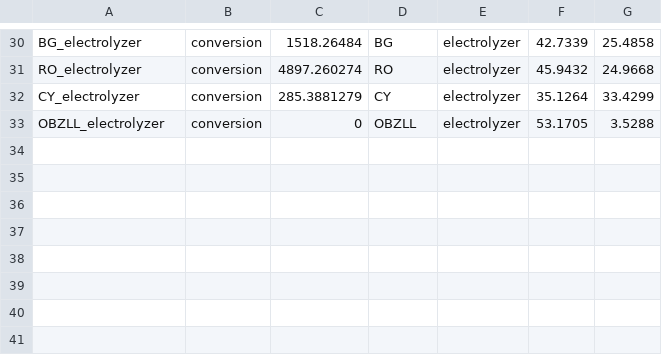
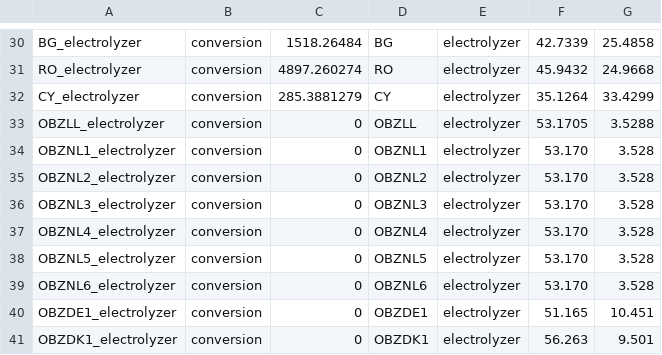
Before and after one commit to TulipaEnergy/Tulipa-OBZ-CaseStudy, a CSV file: user-input-files/assets-conversion-basic-data.csv, drawn as a sheet; only a part is shown, gaps mark what is left out; the diff names each change by its address in the sheet, - before the commit and + after, or states it on an @@ line.

```diff
--- a/user-input-files/assets-conversion-basic-data.csv
+++ b/user-input-files/assets-conversion-basic-data.csv
+row 34: OBZNL1_electrolyzer | conversion | 0 | OBZNL1 | electrolyzer | 53.170 | 3.528
+row 35: OBZNL2_electrolyzer | conversion | 0 | OBZNL2 | electrolyzer | 53.170 | 3.528
+row 36: OBZNL3_electrolyzer | conversion | 0 | OBZNL3 | electrolyzer | 53.170 | 3.528
+row 37: OBZNL4_electrolyzer | conversion | 0 | OBZNL4 | electrolyzer | 53.170 | 3.528
+row 38: OBZNL5_electrolyzer | conversion | 0 | OBZNL5 | electrolyzer | 53.170 | 3.528
+row 39: OBZNL6_electrolyzer | conversion | 0 | OBZNL6 | electrolyzer | 53.170 | 3.528
+row 40: OBZDE1_electrolyzer | conversion | 0 | OBZDE1 | electrolyzer | 51.165 | 10.451
+row 41: OBZDK1_electrolyzer | conversion | 0 | OBZDK1 | electrolyzer | 56.263 | 9.501
```
Also changed, not shown: user-input-files/assets-consumer-basic-data.csv, user-input-files/assets-producer-basic-data.csv, 10 other files.
